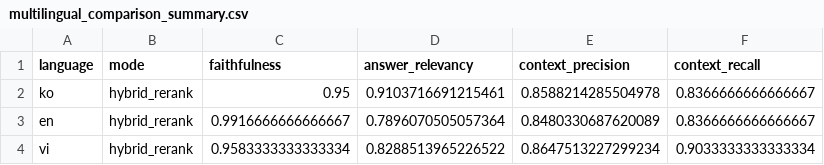
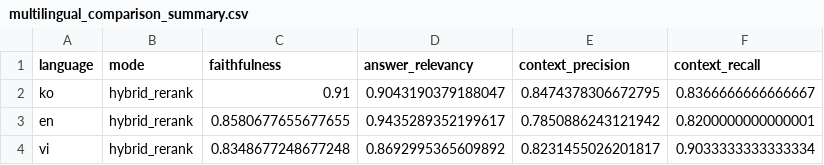
Before and after one commit to InternationalStudentRAG-SW/InternationalStudentRAG-SW, a CSV file: Backend/evaluate/results/multilingual_comparison_summary.csv, drawn as a sheet.

```diff
--- a/Backend/evaluate/results/multilingual_comparison_summary.csv
+++ b/Backend/evaluate/results/multilingual_comparison_summary.csv
@@ -1,4 +1,4 @@
 language,mode,faithfulness,answer_relevancy,context_precision,context_recall
-ko,hybrid_rerank,0.95,0.9103716691215461,0.8588214285504978,0.8366666666666667
-en,hybrid_rerank,0.9916666666666667,0.7896070505057364,0.8480330687620089,0.8366666666666667
-vi,hybrid_rerank,0.9583333333333334,0.8288513965226522,0.8647513227299234,0.9033333333333334
+ko,hybrid_rerank,0.91,0.9043190379188047,0.8474378306672795,0.8366666666666667
+en,hybrid_rerank,0.8580677655677655,0.9435289352199617,0.7850886243121942,0.8200000000000001
+vi,hybrid_rerank,0.8348677248677248,0.8692995365609892,0.8231455026201817,0.9033333333333334
```
Also changed, not shown: 10 other files.
